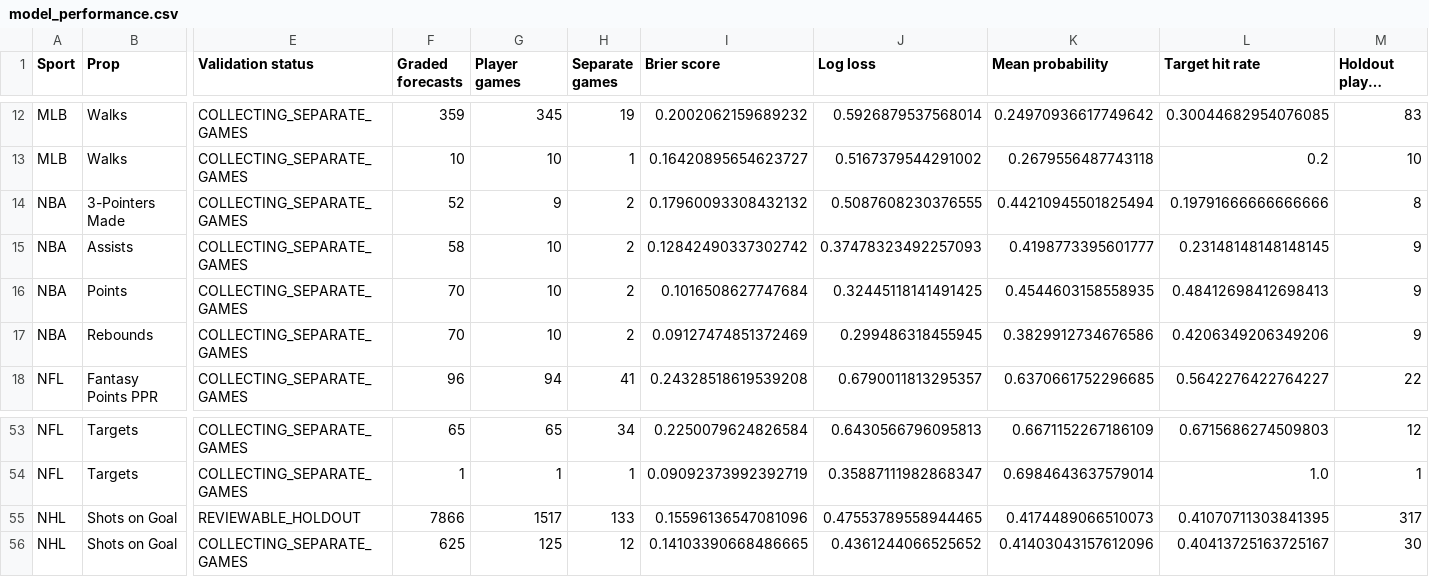
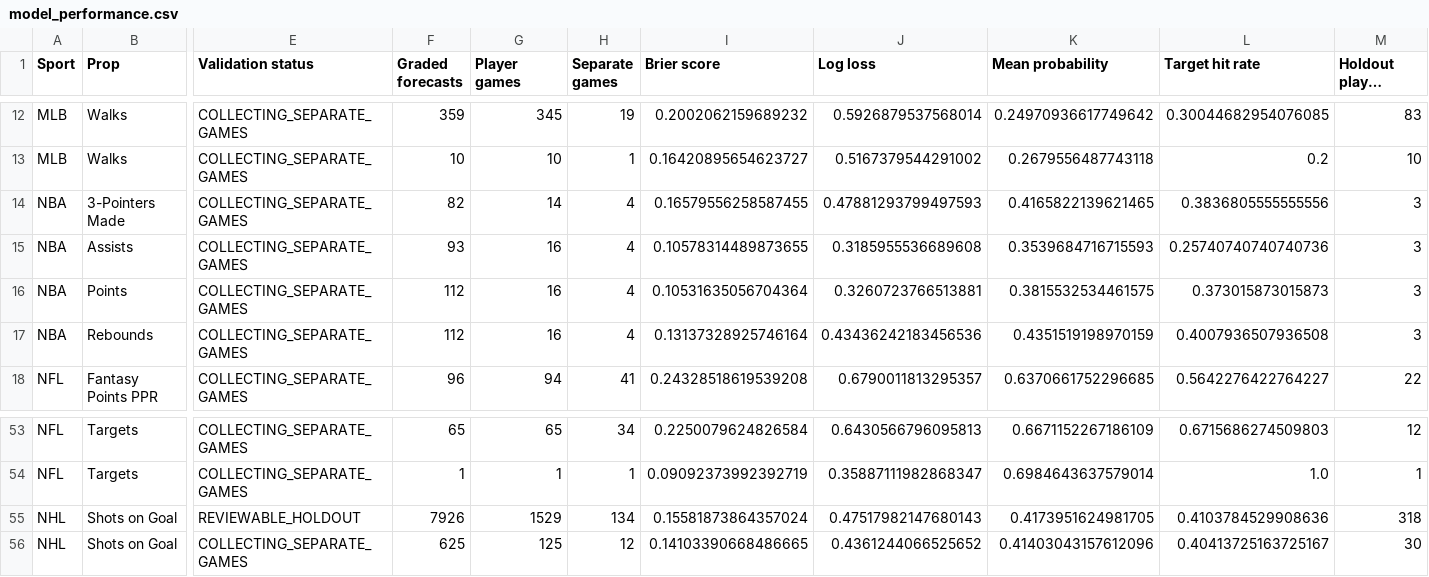
Before and after one commit to Zhotchki/MLB-Picks-Assets, a CSV file: multisport/sheets/model_performance.csv, drawn as a sheet; only a part is shown, gaps mark what is left out; long unchanged cells end in …; the diff covers the shown part only; the diff names each change by its address in the sheet, - before the commit and + after, or states it on an @@ line.

```diff
--- a/multisport/sheets/model_performance.csv
+++ b/multisport/sheets/model_performance.csv
-F14 (Graded forecasts): 52
+F14 (Graded forecasts): 82
-G14 (Player games): 9
+G14 (Player games): 14
-H14:H17 (Separate games): 2
+H14:H17 (Separate games): 4
-I14 (Brier score): 0.17960093308432132
+I14 (Brier score): 0.16579556258587455
-J14 (Log loss): 0.5087608230376555
+J14 (Log loss): 0.47881293799497593
-K14 (Mean probability): 0.44210945501825494
+K14 (Mean probability): 0.4165822139621465
-L14 (Target hit rate): 0.19791666666666666
+L14 (Target hit rate): 0.3836805555555556
-M14 (Holdout player games): 8
+M14 (Holdout player games): 3
-F15 (Graded forecasts): 58
+F15 (Graded forecasts): 93
-G15:G17 (Player games): 10
+G15:G17 (Player games): 16
-I15 (Brier score): 0.12842490337302742
+I15 (Brier score): 0.10578314489873655
-J15 (Log loss): 0.37478323492257093
+J15 (Log loss): 0.3185955536689608
-K15 (Mean probability): 0.4198773395601777
+K15 (Mean probability): 0.3539684716715593
-L15 (Target hit rate): 0.23148148148148145
+L15 (Target hit rate): 0.25740740740740736
-M15:M17 (Holdout player games): 9
+M15:M17 (Holdout player games): 3
-F16:F17 (Graded forecasts): 70
+F16:F17 (Graded forecasts): 112
-I16 (Brier score): 0.1016508627747684
+I16 (Brier score): 0.10531635056704364
-J16 (Log loss): 0.32445118141491425
+J16 (Log loss): 0.3260723766513881
-K16 (Mean probability): 0.4544603158558935
+K16 (Mean probability): 0.3815532534461575
-L16 (Target hit rate): 0.48412698412698413
+L16 (Target hit rate): 0.373015873015873
-I17 (Brier score): 0.09127474851372469
+I17 (Brier score): 0.13137328925746164
-J17 (Log loss): 0.299486318455945
+J17 (Log loss): 0.43436242183456536
-K17 (Mean probability): 0.3829912734676586
+K17 (Mean probability): 0.4351519198970159
-L17 (Target hit rate): 0.4206349206349206
+L17 (Target hit rate): 0.4007936507936508
-F55 (Graded forecasts): 7866
+F55 (Graded forecasts): 7926
-G55 (Player games): 1517
+G55 (Player games): 1529
-H55 (Separate games): 133
+H55 (Separate games): 134
-I55 (Brier score): 0.15596136547081096
+I55 (Brier score): 0.15581873864357024
-J55 (Log loss): 0.47553789558944465
+J55 (Log loss): 0.47517982147680143
-K55 (Mean probability): 0.4174489066510073
+K55 (Mean probability): 0.4173951624981705
-L55 (Target hit rate): 0.41070711303841395
+L55 (Target hit rate): 0.4103784529908636
-M55 (Holdout player games): 317
+M55 (Holdout player games): 318
```
Also changed, not shown: 32 edited cells elsewhere in this file, multisport/sheets/results.csv, multisport/sheets/slip_legs.csv, 6 other files.
